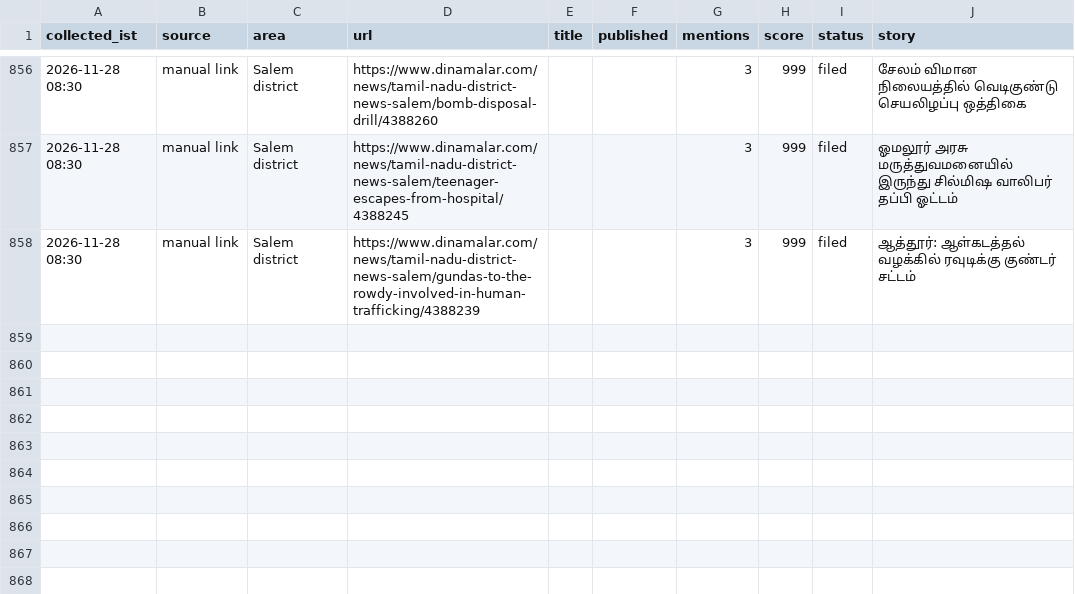
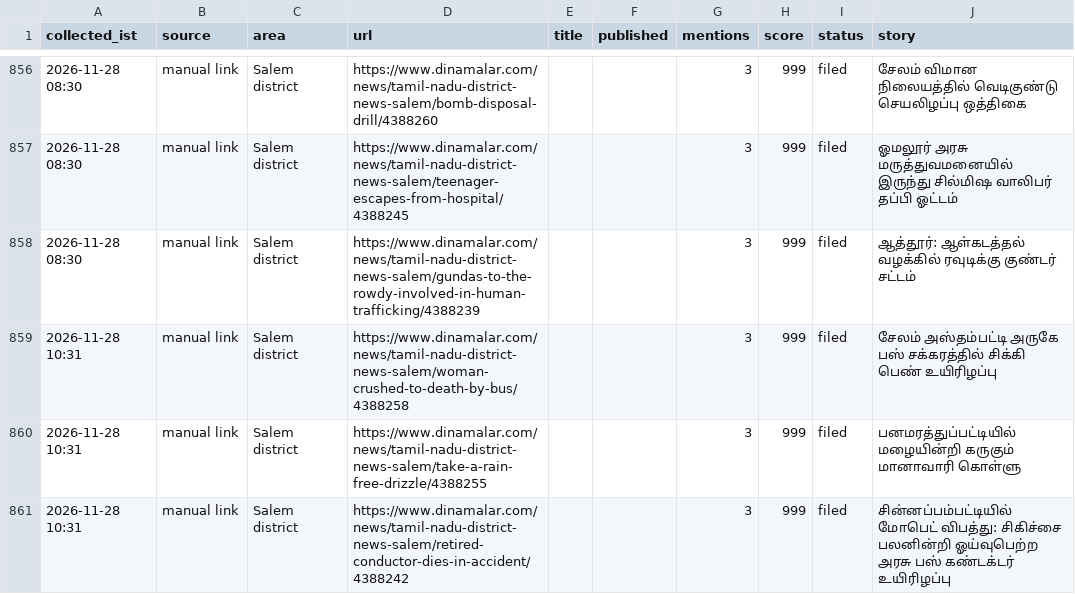
Before and after one commit to news360-tn/salem360-autopost, a CSV file: research_free/archive/2026-11.csv, drawn as a sheet; only a part is shown, gaps mark what is left out.

```diff
--- a/research_free/archive/2026-11.csv
+++ b/research_free/archive/2026-11.csv
@@ -867 +867,4 @@ collected_ist,source,area,url,title,published,mentions,score,status,story
 2026-11-28 08:30,manual link,Salem district,https://www.dinamalar.com/news/tamil-nadu-district-news-salem/gundas-to-the-rowdy-involved-in-human-trafficking/4388239,,,3,999,filed,ஆத்தூர்: ஆள்கடத்தல் வழக்கில் ரவுடிக்கு குண்டர் சட்டம்
+2026-11-28 10:31,manual link,Salem district,https://www.dinamalar.com/news/tamil-nadu-district-news-salem/woman-crushed-to-death-by-bus/4388258,,,3,999,filed,சேலம் அஸ்தம்பட்டி அருகே பஸ் சக்கரத்தில் சிக்கி பெண் உயிரிழப்பு
+2026-11-28 10:31,manual link,Salem district,https://www.dinamalar.com/news/tamil-nadu-district-news-salem/take-a-rain-free-drizzle/4388255,,,3,999,filed,பனமரத்துப்பட்டியில் மழையின்றி கருகும் மானாவாரி கொள்ளு
+2026-11-28 10:31,manual link,Salem district,https://www.dinamalar.com/news/tamil-nadu-district-news-salem/retired-conductor-dies-in-accident/4388242,,,3,999,filed,சின்னப்பம்பட்டியில் மோபெட் விபத்து: சிகிச்சை பலனின்றி ஓய்வுபெற்ற அரசு பஸ் கண்டக்டர் உயிரிழப்பு
```
Also changed, not shown: 6 other files.
